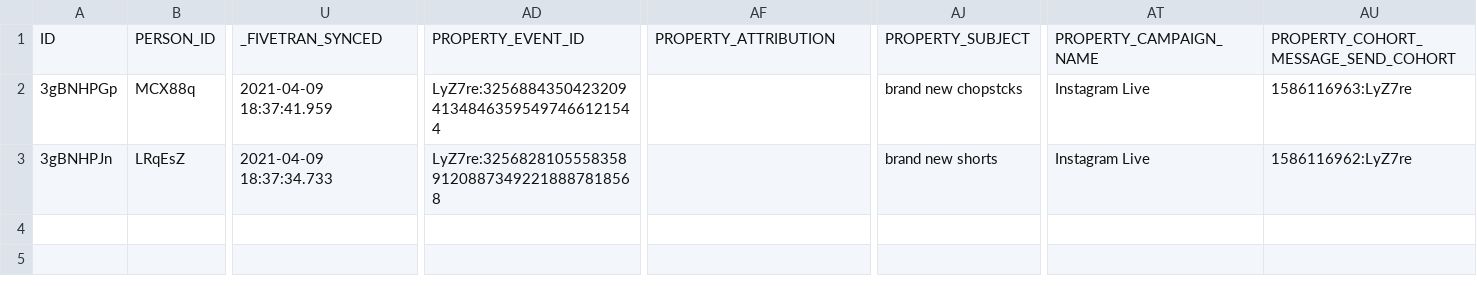
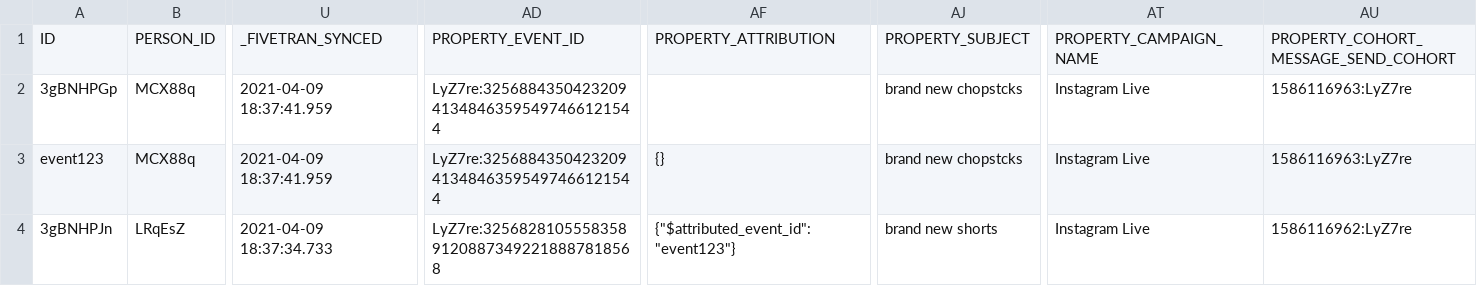
Before and after one commit to fivetran/dbt_klaviyo, a CSV file: integration_tests/seeds/event.csv, drawn as a sheet; only a part is shown, gaps mark what is left out; addresses are those after the commit; rows hold the shown columns only; the diff names each change by its address in the sheet, - before the commit and + after, or states it on an @@ line.

Commit message:
seed fixes

```diff
--- a/integration_tests/seeds/event.csv
+++ b/integration_tests/seeds/event.csv
+row 3: event123 | MCX88q | 2021-04-09 18:37:41.959 | LyZ7re:325688435042320941348463595497466121544 | {} | brand new chopstcks | Instagram Live | 1586116963:LyZ7re
-AF4: (empty)
+AF4: {"$attributed_event_id":"event123"}
```
Also changed, not shown: 2 other files.
